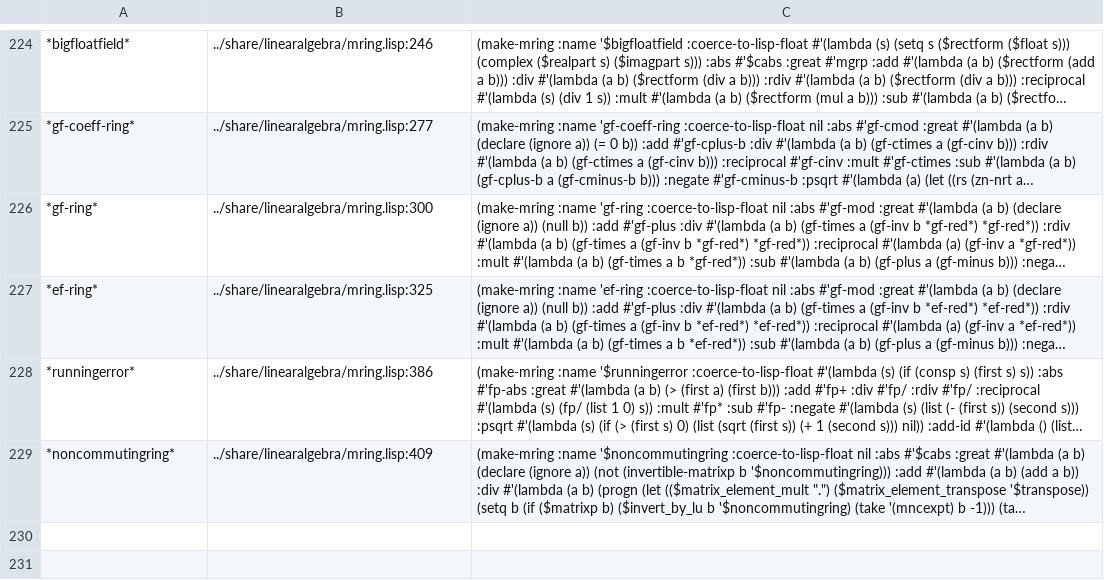
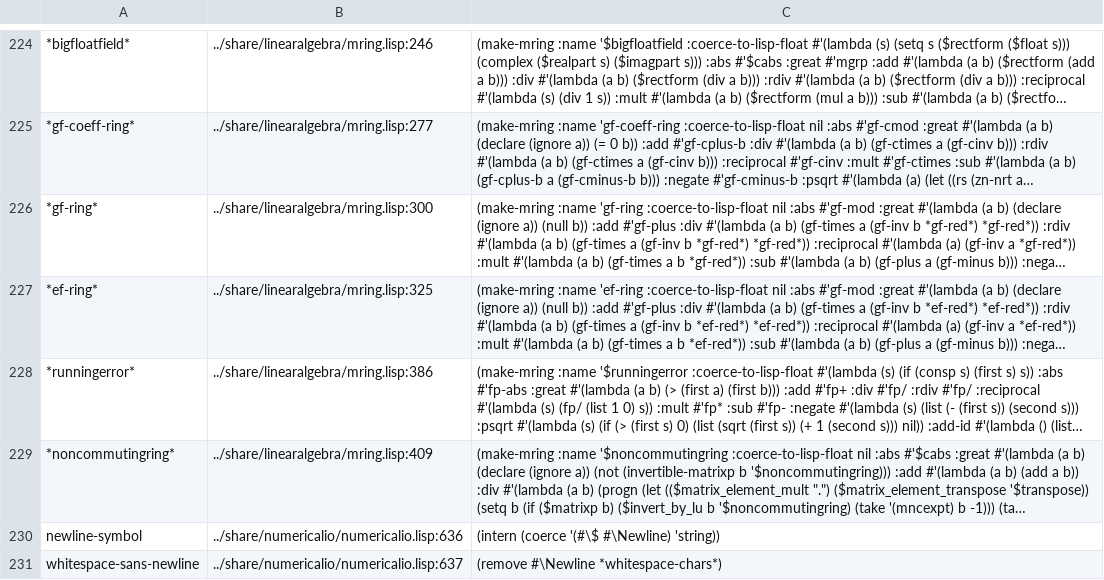
Before and after one commit to moonbit-community/maxima.mbt, a TSV file: docs/index/complex_var_inits.tsv, drawn as a sheet; only a part is shown, gaps mark what is left out; long unchanged cells end in …; the diff names each change by its address in the sheet, - before the commit and + after, or states it on an @@ line.

Commit message:
Contract: pwilt and numericalio share files; numericalio loader group

```diff
--- a/docs/index/complex_var_inits.tsv
+++ b/docs/index/complex_var_inits.tsv
+row 230: newline-symbol | ../share/numericalio/numericalio.lisp:636 | (intern (coerce '(#\$ #\Newline) 'string))
+row 231: whitespace-sans-newline | ../share/numericalio/numericalio.lisp:637 | (remove #\Newline *whitespace-chars*)
```
Also changed, not shown: 10 other files.
